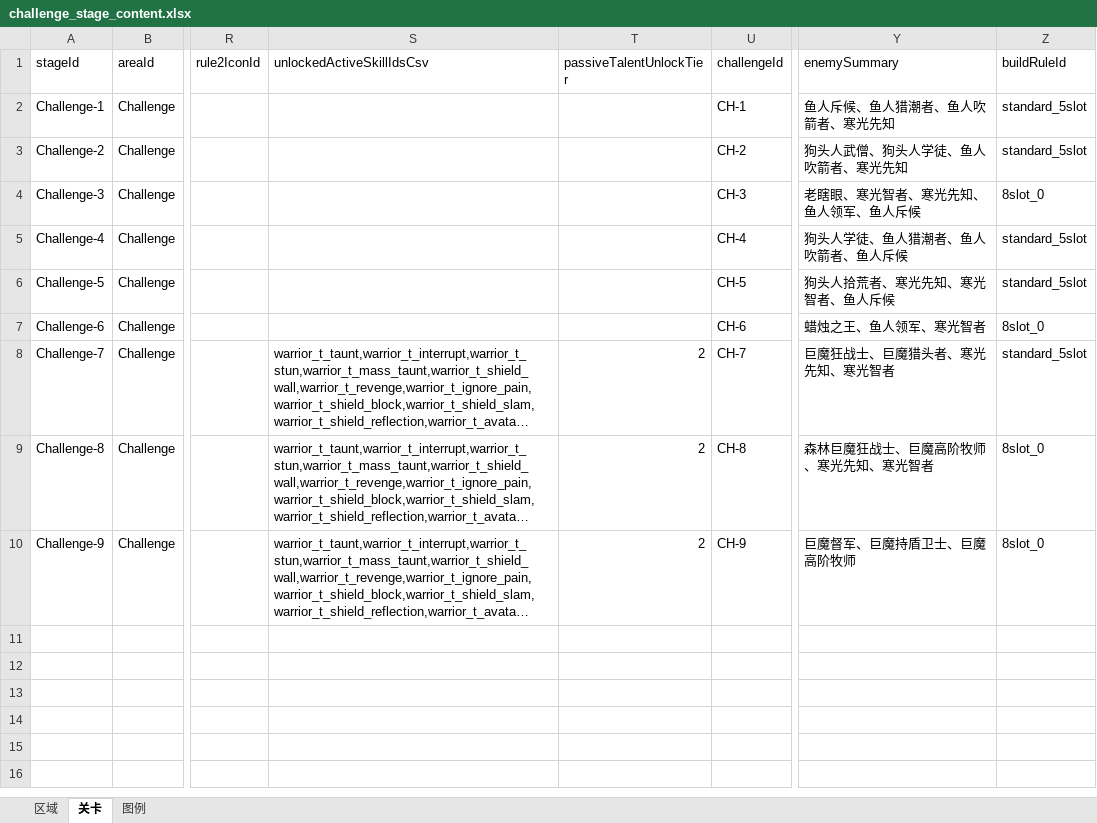
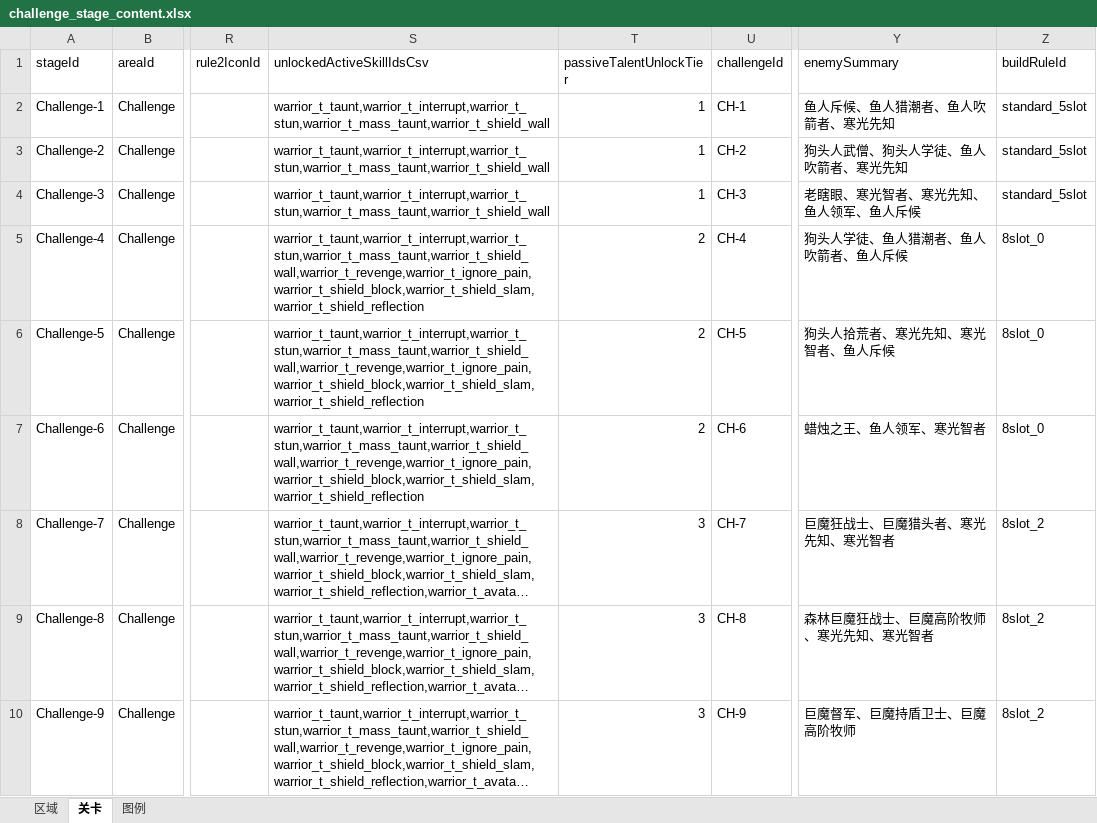
Before and after one commit to hydralisks/littleTank, an Excel workbook: public/designer-data/challenge_stage_content.xlsx, sheet 关卡, drawn as a sheet; only a part is shown, gaps mark what is left out; long unchanged cells end in …; values as stored, in another font and other column widths than the file's, no borders; the diff names each change by its address in the sheet, - before the commit and + after, or states it on an @@ line.

```diff
--- a/public/designer-data/challenge_stage_content.xlsx (sheet 关卡)
+++ b/public/designer-data/challenge_stage_content.xlsx (sheet 关卡)
-S2:S4 (unlockedActiveSkillIdsCsv): (empty)
+S2:S4 (unlockedActiveSkillIdsCsv): warrior_t_taunt,warrior_t_interrupt,warrior_t_stun,warrior_t_mass_taunt,warrior_t_shield_wall
-T2:T4 (passiveTalentUnlockTier): (empty)
+T2:T4 (passiveTalentUnlockTier): 1
-Z4 (buildRuleId): 8slot_0
+Z4 (buildRuleId): standard_5slot
-S5:S7 (unlockedActiveSkillIdsCsv): (empty)
+S5:S7 (unlockedActiveSkillIdsCsv): warrior_t_taunt,warrior_t_interrupt,warrior_t_stun,warrior_t_mass_taunt,warrior_t_shield_wall,warrior_t_revenge,warrior_t_ignore_pain,warrior_t_shield_block,warrior_t_shield_slam,warrior_t_shield_reflection
-T5:T7 (passiveTalentUnlockTier): (empty)
+T5:T7 (passiveTalentUnlockTier): 2
-Z5:Z6 (buildRuleId): standard_5slot
+Z5:Z6 (buildRuleId): 8slot_0
-T8:T10 (passiveTalentUnlockTier): 2
+T8:T10 (passiveTalentUnlockTier): 3
-Z8 (buildRuleId): standard_5slot
+Z8 (buildRuleId): 8slot_2
-Z9:Z10 (buildRuleId): 8slot_0
+Z9:Z10 (buildRuleId): 8slot_2
```
Also changed, not shown: public/designer-data/challenge_encounter_balance.xlsx, 4 other files.
